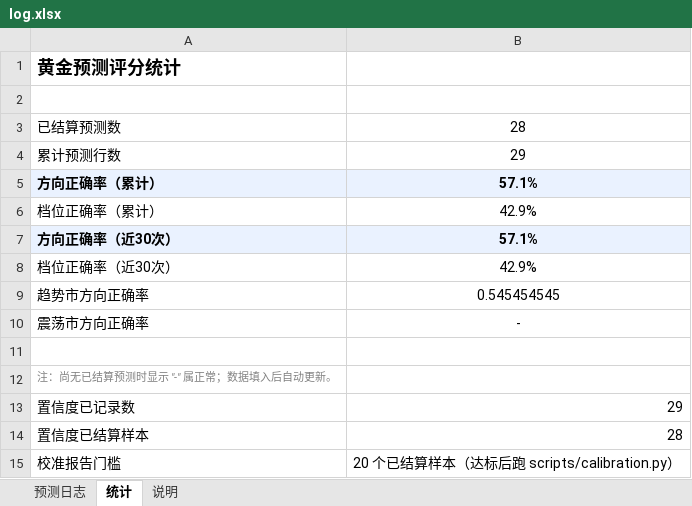
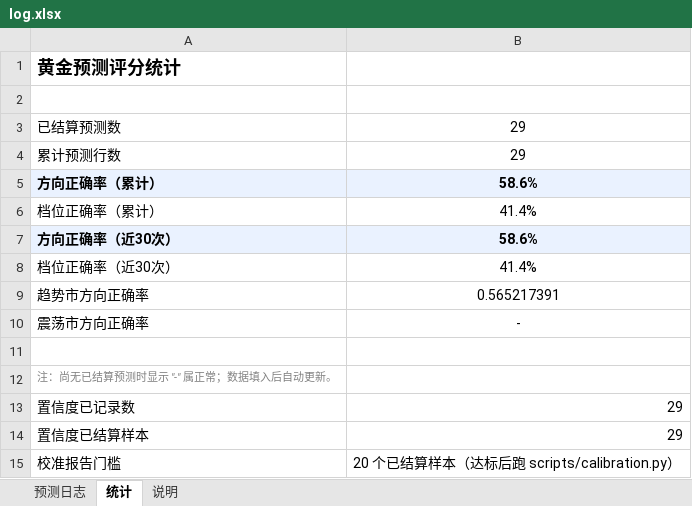
Before and after one commit to zhangjiayi03/gold-predictor, an Excel workbook: log.xlsx, sheet 统计, drawn as a sheet; values as stored, in another font and other column widths than the file's, no borders; the diff names each change by its address in the sheet, - before the commit and + after, or states it on an @@ line.

```diff
--- a/log.xlsx (sheet 统计)
+++ b/log.xlsx (sheet 统计)
-B3: 28
+B3: 29
-B5: 57.1%
+B5: 58.6%
-B6: 42.9%
+B6: 41.4%
-B7: 57.1%
+B7: 58.6%
-B8: 42.9%
+B8: 41.4%
-B9: 0.545454545
+B9: 0.565217391
-B14: 28
+B14: 29
```
Also changed, not shown: sheet 预测日志, 5 other files.
